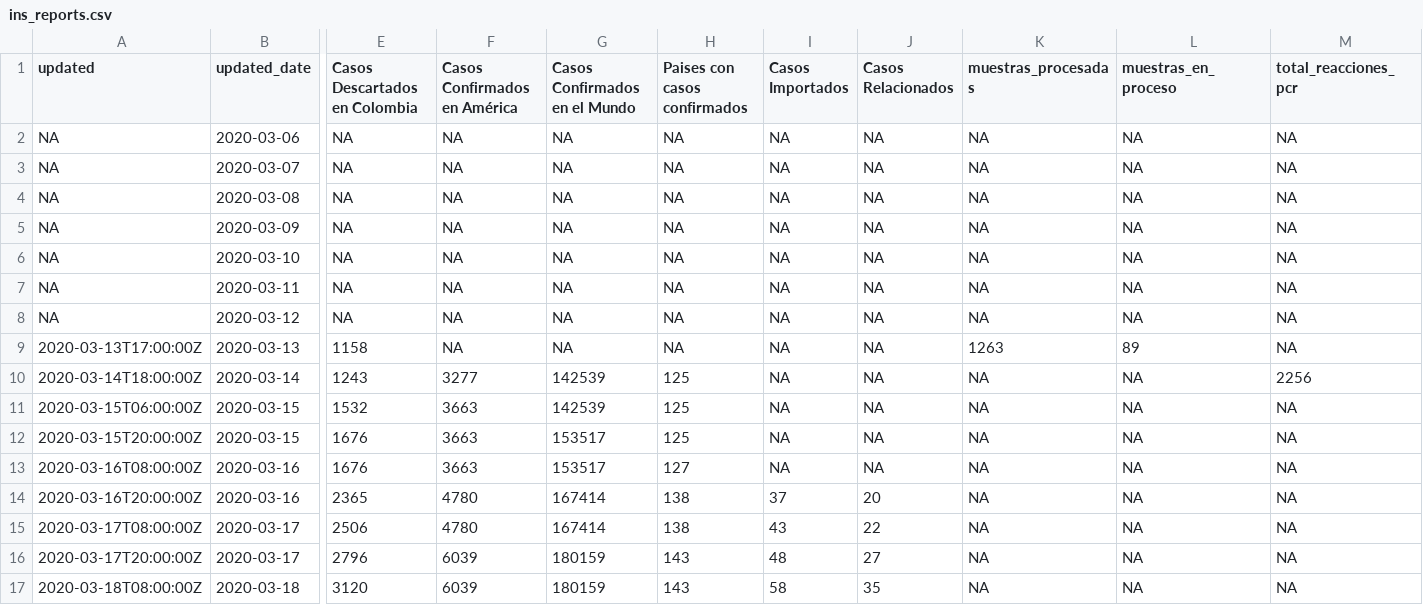
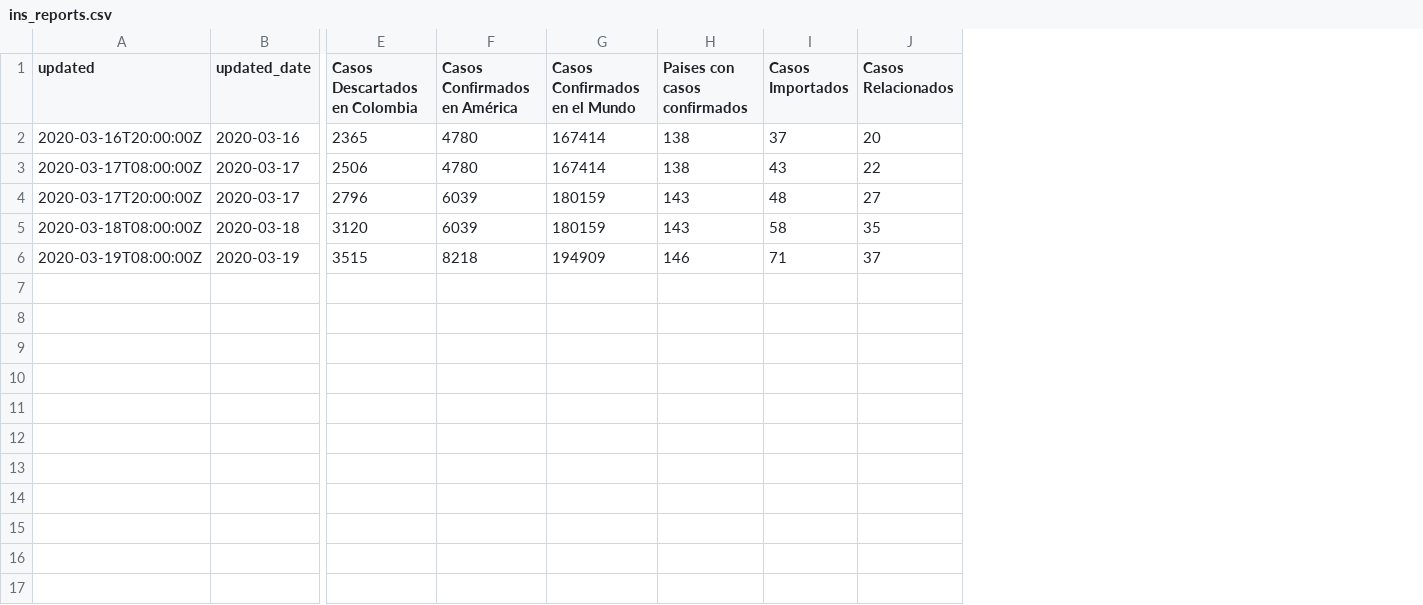
Before and after one commit to datasketch/coronavirus, a CSV file: data/ins/ins_reports.csv, drawn as a sheet; only a part is shown, gaps mark what is left out; removed rows and columns are numbered as before the commit, all else as after; rows hold the shown columns only; the diff names each change by its address in the sheet, - before the commit and + after, or states it on an @@ line.

```diff
--- a/data/ins/ins_reports.csv
+++ b/data/ins/ins_reports.csv
-column K (muestras_procesadas), rows 14-17: all NA
-column L (muestras_en_proceso), rows 14-17: all NA
-column M (total_reacciones_pcr), rows 14-17: all NA
-row 2: NA | 2020-03-06 | NA | NA | NA | NA | NA | NA | NA | NA | NA
-row 3: NA | 2020-03-07 | NA | NA | NA | NA | NA | NA | NA | NA | NA
-row 4: NA | 2020-03-08 | NA | NA | NA | NA | NA | NA | NA | NA | NA
-row 5: NA | 2020-03-09 | NA | NA | NA | NA | NA | NA | NA | NA | NA
-row 6: NA | 2020-03-10 | NA | NA | NA | NA | NA | NA | NA | NA | NA
-row 7: NA | 2020-03-11 | NA | NA | NA | NA | NA | NA | NA | NA | NA
-row 8: NA | 2020-03-12 | NA | NA | NA | NA | NA | NA | NA | NA | NA
-row 9: 2020-03-13T17:00:00Z | 2020-03-13 | 1158 | NA | NA | NA | NA | NA | 1263 | 89 | NA
-row 10: 2020-03-14T18:00:00Z | 2020-03-14 | 1243 | 3277 | 142539 | 125 | NA | NA | NA | NA | 2256
-row 11: 2020-03-15T06:00:00Z | 2020-03-15 | 1532 | 3663 | 142539 | 125 | NA | NA | NA | NA | NA
-row 12: 2020-03-15T20:00:00Z | 2020-03-15 | 1676 | 3663 | 153517 | 125 | NA | NA | NA | NA | NA
-row 13: 2020-03-16T08:00:00Z | 2020-03-16 | 1676 | 3663 | 153517 | 127 | NA | NA | NA | NA | NA
+row 6: 2020-03-19T08:00:00Z | 2020-03-19 | 3515 | 8218 | 194909 | 146 | 71 | 37
```
Also changed, not shown: data/csse/cases_countries.csv, data/ins/cases_colombia_detail.csv, 20 other files.
